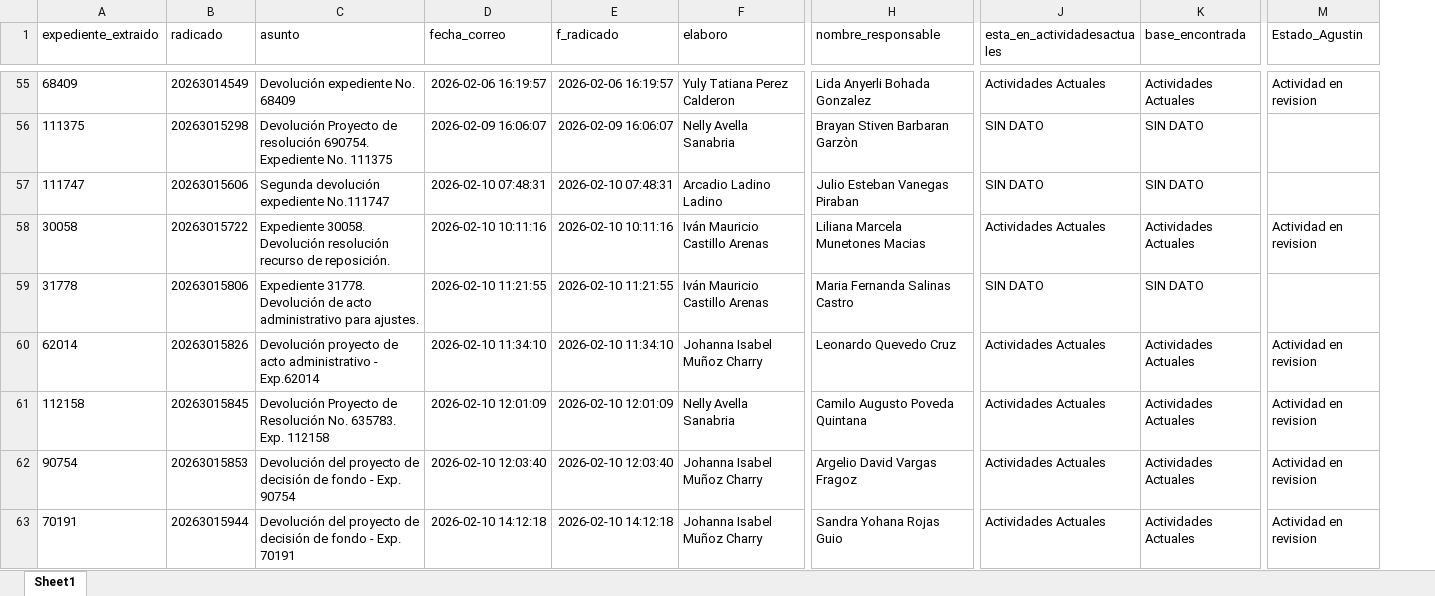
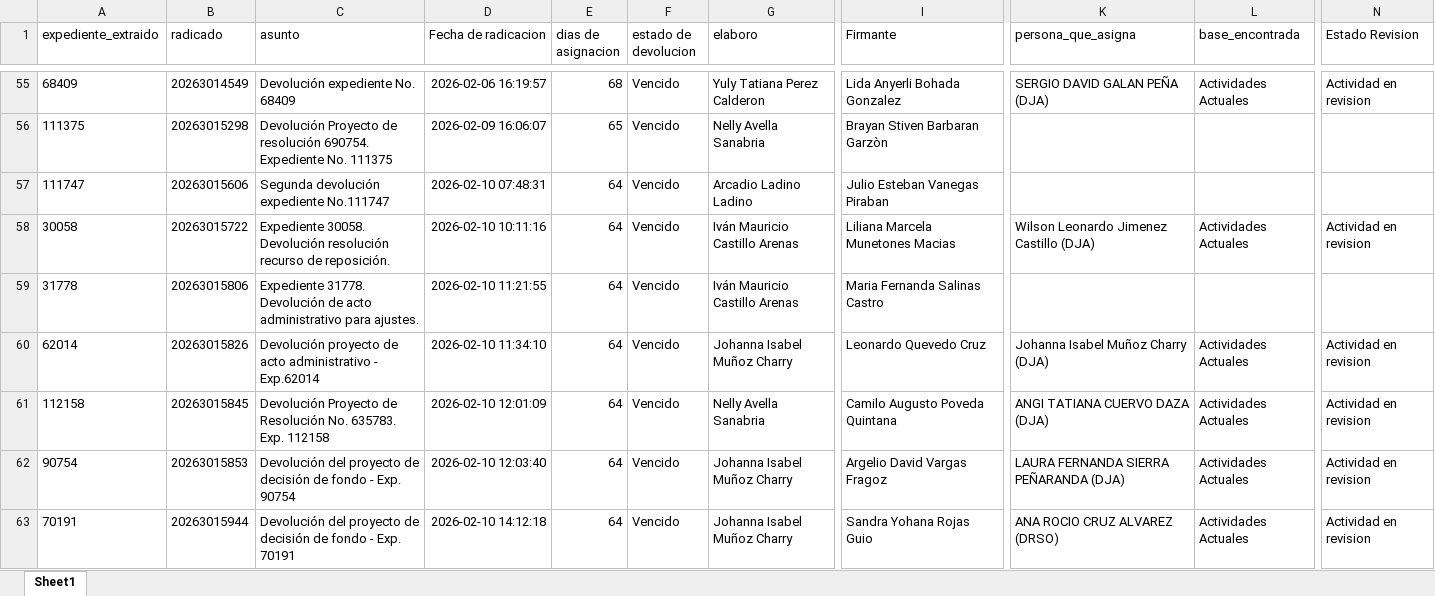
Before and after one commit to juliancho18/seguimiento_metas_wil, an Excel workbook: output/tabla_devoluciones_radicados_FINAL.xlsx, sheet Sheet1, drawn as a sheet; only a part is shown, gaps mark what is left out; values as stored, in another font and other column widths than the file's, no borders; removed rows and columns are numbered as before the commit, all else as after; the diff covers the shown part only; the diff names each change by its address in the sheet, - before the commit and + after, or states it on an @@ line.

Commit message:
Se realiza ajustes de columnas y limpieza de datos de acuerdo a lo requerido por la oficina

```diff
--- a/output/tabla_devoluciones_radicados_FINAL.xlsx (sheet Sheet1)
+++ b/output/tabla_devoluciones_radicados_FINAL.xlsx (sheet Sheet1)
-column E (f_radicado), rows 55-63: 2026-02-06 16:19:57 | 2026-02-09 16:06:07 | 2026-02-10 07:48:31 | 2026-02-10 10:11:16 | 2026-02-10 11:21:55 | 2026-02-10 11:34:10 | 2026-02-10 12:01:09 | 2026-02-10 12:03:40 | 2026-02-10 14:12:18
+column E (dias de asignacion), rows 55-63: 68 | 65 | 64 | 64 | 64 | 64 | 64 | 64 | 64
+column F (estado de devolucion), rows 55-63: all Vencido
-column J (esta_en_actividadesactuales), rows 55-63: Actividades Actuales | SIN DATO | SIN DATO | Actividades Actuales | SIN DATO | Actividades Actuales | Actividades Actuales | Actividades Actuales | Actividades Actuales
+column K (persona_que_asigna), rows 55-63: SERGIO DAVID GALAN PEÑA (DJA) |  |  | Wilson Leonardo Jimenez Castillo (DJA) |  | Johanna Isabel Muñoz Charry (DJA) | ANGI TATIANA CUERVO DAZA (DJA) | LAURA FERNANDA SIERRA PEÑARANDA (DJA) | ANA ROCIO CRUZ ALVAREZ (DRSO)
-D1: fecha_correo
+D1: Fecha de radicacion
-I1: nombre_responsable
+I1: Firmante
-N1: Estado_Agustin
+N1: Estado Revision
-L56:L57 (base_encontrada): SIN DATO
+L56:L57 (base_encontrada): (empty)
-L59 (base_encontrada): SIN DATO
+L59 (base_encontrada): (empty)
```
Also changed, not shown: 236 edited cells elsewhere in this sheet, 2 other files.
